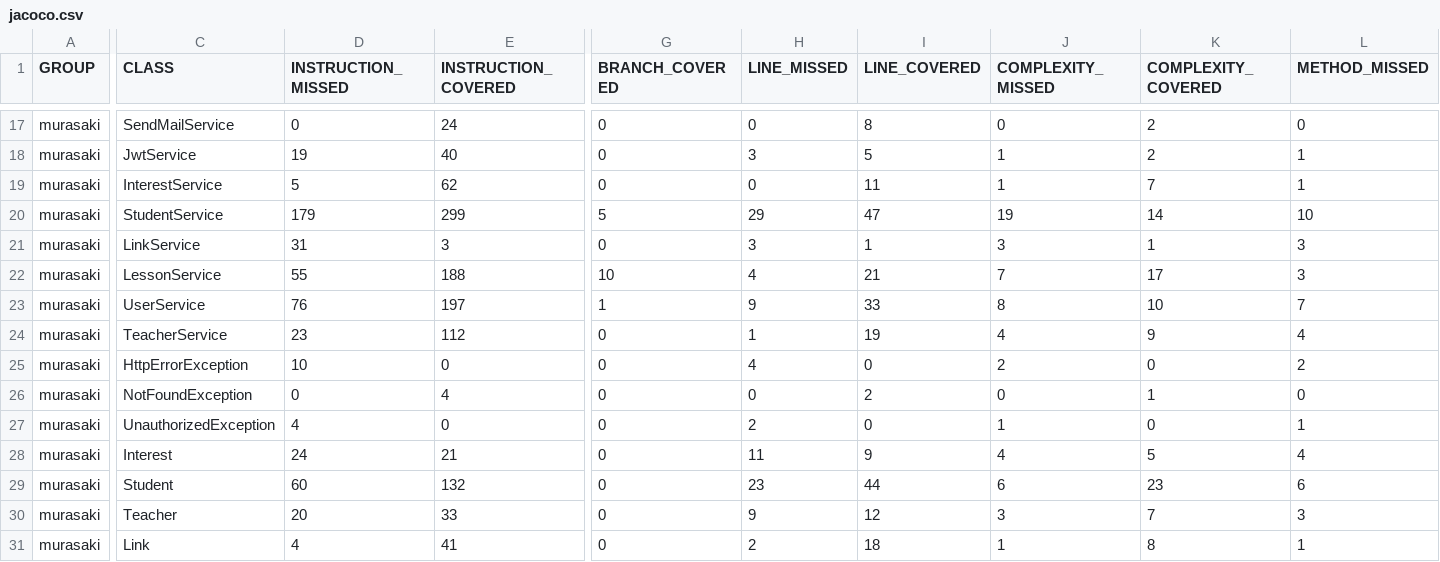
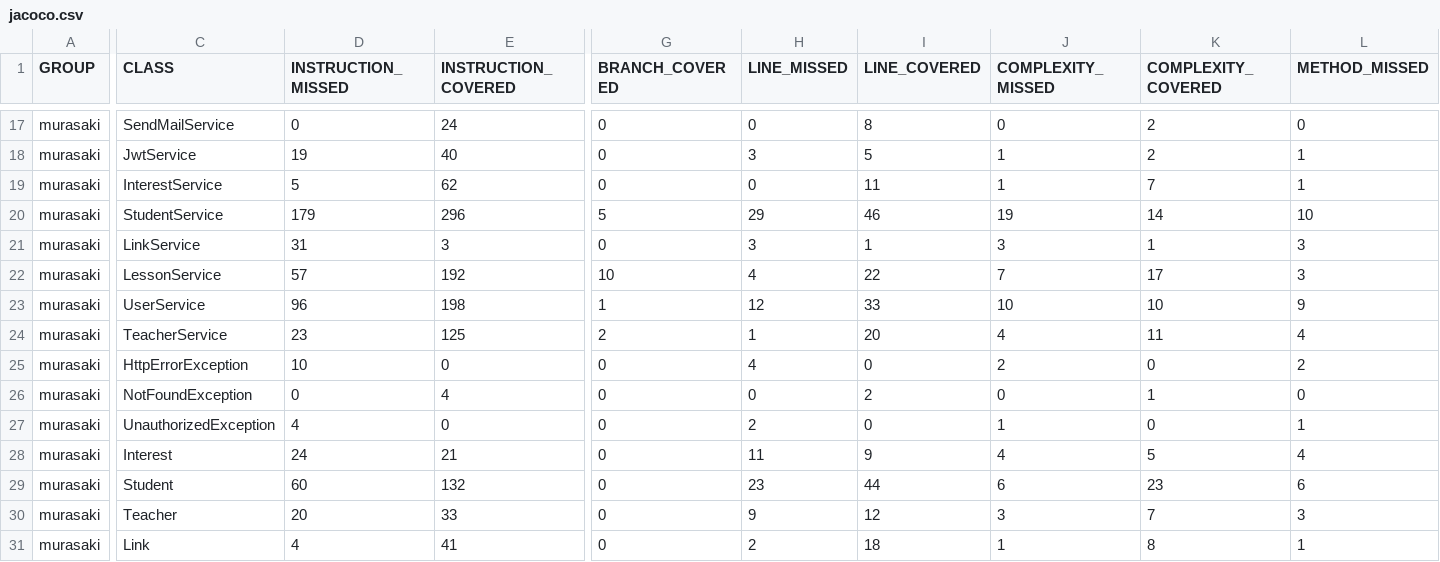
Before and after one commit to gonzaloVeron/Murasaki-Backend, a CSV file: target/site/jacoco/jacoco.csv, drawn as a sheet; only a part is shown, gaps mark what is left out; the diff covers the shown part only; the diff names each change by its address in the sheet, - before the commit and + after, or states it on an @@ line.

```diff
--- a/target/site/jacoco/jacoco.csv
+++ b/target/site/jacoco/jacoco.csv
-E20 (INSTRUCTION_COVERED): 299
+E20 (INSTRUCTION_COVERED): 296
-I20 (LINE_COVERED): 47
+I20 (LINE_COVERED): 46
-D22 (INSTRUCTION_MISSED): 55
+D22 (INSTRUCTION_MISSED): 57
-E22 (INSTRUCTION_COVERED): 188
+E22 (INSTRUCTION_COVERED): 192
-I22 (LINE_COVERED): 21
+I22 (LINE_COVERED): 22
-D23 (INSTRUCTION_MISSED): 76
+D23 (INSTRUCTION_MISSED): 96
-E23 (INSTRUCTION_COVERED): 197
+E23 (INSTRUCTION_COVERED): 198
-H23 (LINE_MISSED): 9
+H23 (LINE_MISSED): 12
-J23 (COMPLEXITY_MISSED): 8
+J23 (COMPLEXITY_MISSED): 10
-L23 (METHOD_MISSED): 7
+L23 (METHOD_MISSED): 9
-E24 (INSTRUCTION_COVERED): 112
+E24 (INSTRUCTION_COVERED): 125
-G24 (BRANCH_COVERED): 0
+G24 (BRANCH_COVERED): 2
-I24 (LINE_COVERED): 19
+I24 (LINE_COVERED): 20
-K24 (COMPLEXITY_COVERED): 9
+K24 (COMPLEXITY_COVERED): 11
```
Also changed, not shown: 25 edited cells elsewhere in this file, 45 other files.
